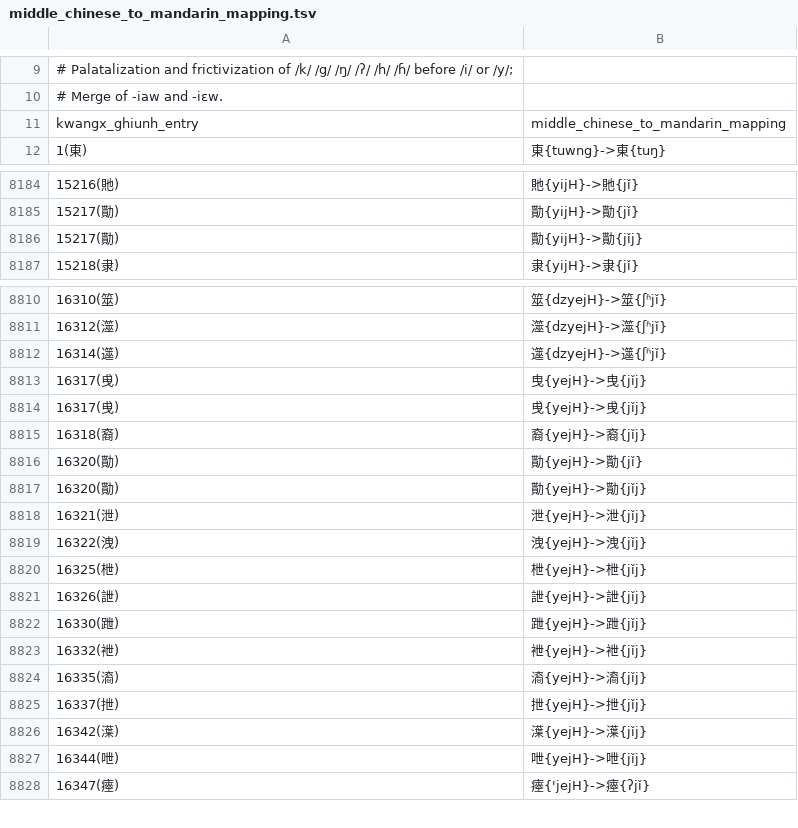
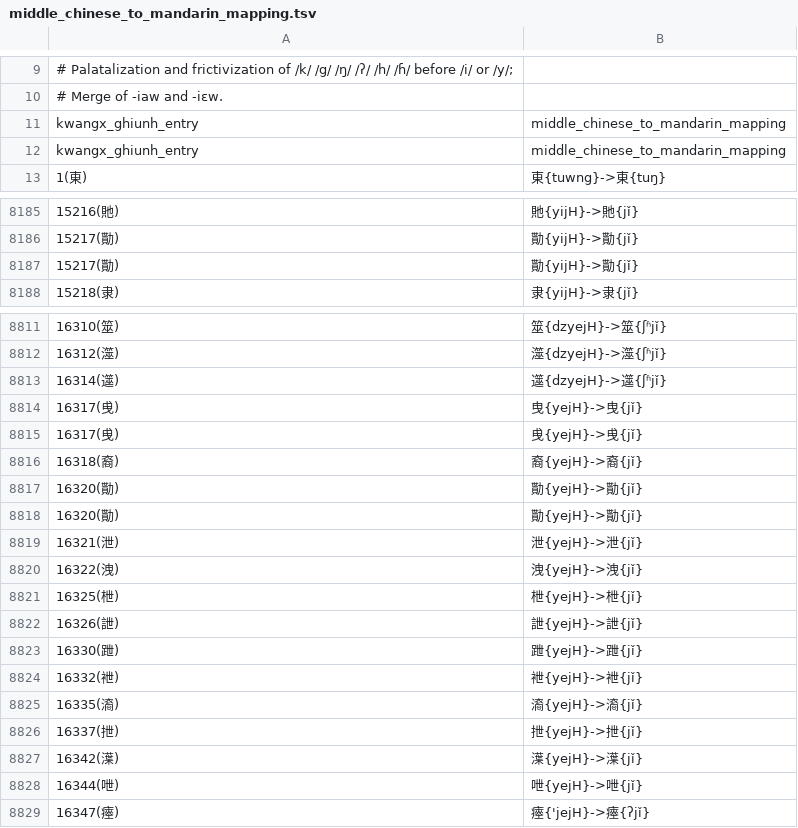
Before and after one commit to hhliow/mandarin, a TSV file: hhliow/middle_chinese_to_mandarin_mapping.tsv, drawn as a sheet; only a part is shown, gaps mark what is left out.

Commit message:
Update middle_chinese_to_mandarin_mapping.tsv

```diff
--- a/hhliow/middle_chinese_to_mandarin_mapping.tsv
+++ b/hhliow/middle_chinese_to_mandarin_mapping.tsv
@@ -11,2 +11,3 @@
 kwangx_ghiunh_entry	middle_chinese_to_mandarin_mapping
+kwangx_ghiunh_entry	middle_chinese_to_mandarin_mapping
 1(東)	東{tuwng}->東{tuŋ}
@@ -8185,3 +8186,3 @@ kwangx_ghiunh_entry	middle_chinese_to_mandarin_mapping
 15217(勩)	勩{yijH}->勩{jǐ}
-15217(勩)	勩{yijH}->勩{jǐj}
+15217(勩)	勩{yijH}->勩{jǐ}
 15218(隶)	隶{yijH}->隶{jǐ}
@@ -8812,17 +8813,17 @@ kwangx_ghiunh_entry	middle_chinese_to_mandarin_mapping
 16314(遾)	遾{dzyejH}->遾{ʃʱjǐ}
-16317(曵)	曳{yejH}->曳{jǐj}
-16317(曵)	曵{yejH}->曵{jǐj}
-16318(裔)	裔{yejH}->裔{jǐj}
+16317(曵)	曳{yejH}->曳{jǐ}
+16317(曵)	曵{yejH}->曵{jǐ}
+16318(裔)	裔{yejH}->裔{jǐ}
 16320(勩)	勩{yejH}->勩{jǐ}
-16320(勩)	勩{yejH}->勩{jǐj}
-16321(泄)	泄{yejH}->泄{jǐj}
-16322(洩)	洩{yejH}->洩{jǐj}
-16325(枻)	枻{yejH}->枻{jǐj}
-16326(詍)	詍{yejH}->詍{jǐj}
-16330(跇)	跇{yejH}->跇{jǐj}
-16332(袣)	袣{yejH}->袣{jǐj}
-16335(㵝)	㵝{yejH}->㵝{jǐj}
-16337(抴)	抴{yejH}->抴{jǐj}
-16342(㵩)	㵩{yejH}->㵩{jǐj}
-16344(呭)	呭{yejH}->呭{jǐj}
+16320(勩)	勩{yejH}->勩{jǐ}
+16321(泄)	泄{yejH}->泄{jǐ}
+16322(洩)	洩{yejH}->洩{jǐ}
+16325(枻)	枻{yejH}->枻{jǐ}
+16326(詍)	詍{yejH}->詍{jǐ}
+16330(跇)	跇{yejH}->跇{jǐ}
+16332(袣)	袣{yejH}->袣{jǐ}
+16335(㵝)	㵝{yejH}->㵝{jǐ}
+16337(抴)	抴{yejH}->抴{jǐ}
+16342(㵩)	㵩{yejH}->㵩{jǐ}
+16344(呭)	呭{yejH}->呭{jǐ}
 16347(瘞)	瘞{'jejH}->瘞{ʔjǐ}
```
